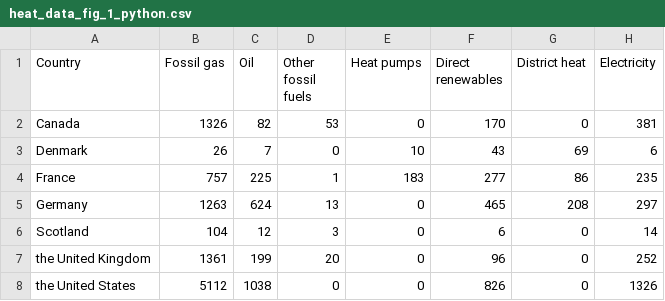
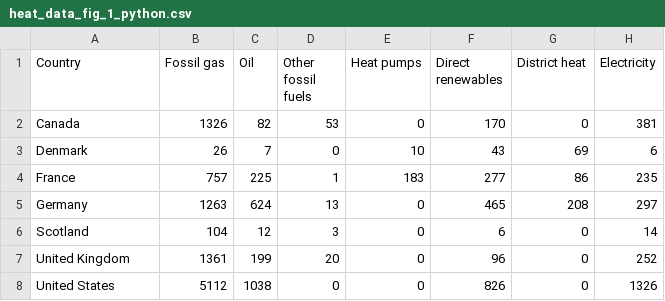
Before and after one commit to dgscotia/heat_country_data, a CSV file: heat_data_fig_1_python.csv, drawn as a sheet.

```diff
--- a/heat_data_fig_1_python.csv
+++ b/heat_data_fig_1_python.csv
@@ -6,3 +6,3 @@ Germany,1263,624,13,0,465,208,297
 Scotland,104,12,3,0,6,0,14
-the United Kingdom,1361,199,20,0,96,0,252
-the United States,5112,1038,0,0,826,0,1326
+United Kingdom,1361,199,20,0,96,0,252
+United States,5112,1038,0,0,826,0,1326
```
Also changed, not shown: heat_data_fig_2_python.csv, 17 other files.
